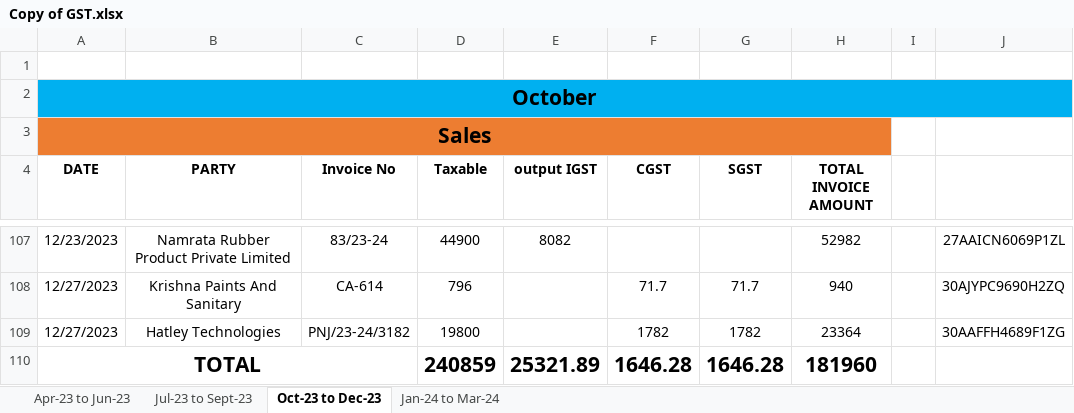
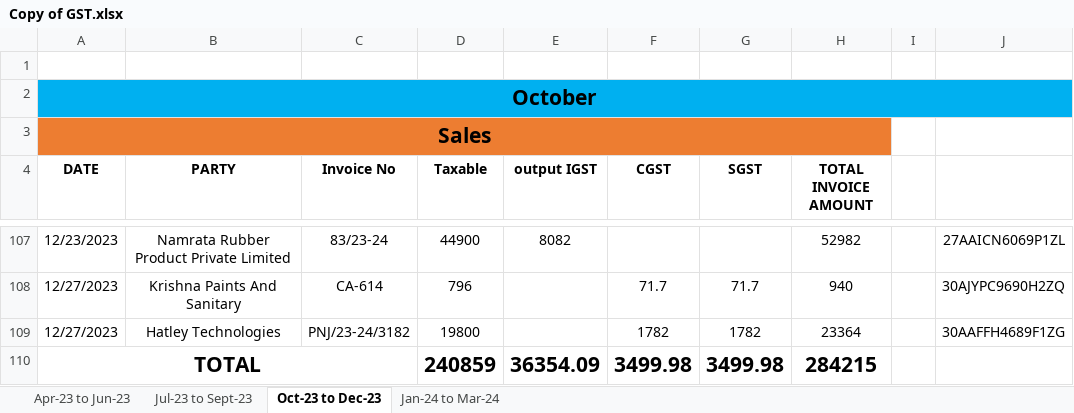
Before and after one commit to JPTechatronics/J-P-Techatronics-2023-2024, an Excel workbook: Copy of GST.xlsx, sheet Oct-23 to Dec-23, drawn as a sheet; only a part is shown, gaps mark what is left out; values as stored, in another font and other column widths than the file's, no borders; the diff names each change by its address in the sheet, - before the commit and + after, or states it on an @@ line.

Commit message:
Add files via upload

```diff
--- a/Copy of GST.xlsx (sheet Oct-23 to Dec-23)
+++ b/Copy of GST.xlsx (sheet Oct-23 to Dec-23)
-E110 (output IGST): 25321.89
+E110 (output IGST): 36354.09
-F110 (CGST): 1646.28
+F110 (CGST): 3499.98
-G110 (SGST): 1646.28
+G110 (SGST): 3499.98
-H110 (TOTAL INVOICE AMOUNT): 181960
+H110 (TOTAL INVOICE AMOUNT): 284215
```
